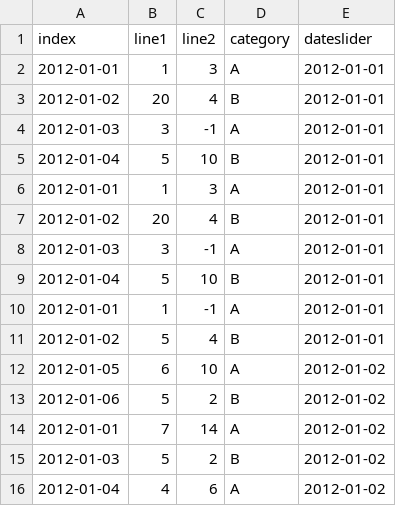
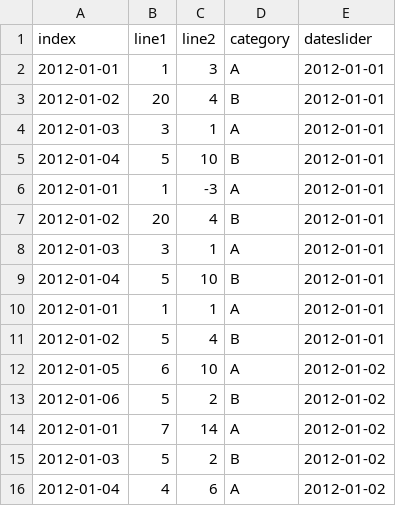
Before and after one commit to equinor/webviz-archived, a CSV file: visualizations/line_chart/examples/site_example/test.csv, drawn as a sheet.

```diff
--- a/visualizations/line_chart/examples/site_example/test.csv
+++ b/visualizations/line_chart/examples/site_example/test.csv
@@ -3,9 +3,9 @@ index,line1,line2,category,dateslider
 2012-01-02,20,4,B,2012-01-01
-2012-01-03,3,-1,A,2012-01-01
+2012-01-03,3,1,A,2012-01-01
 2012-01-04,5,10,B,2012-01-01
-2012-01-01,1,3,A,2012-01-01
+2012-01-01,1,-3,A,2012-01-01
 2012-01-02,20,4,B,2012-01-01
-2012-01-03,3,-1,A,2012-01-01
+2012-01-03,3,1,A,2012-01-01
 2012-01-04,5,10,B,2012-01-01
-2012-01-01,1,-1,A,2012-01-01
+2012-01-01,1,1,A,2012-01-01
 2012-01-02,5,4,B,2012-01-01
```
Also changed, not shown: visualizations/fan_chart/examples/site_example/test.csv, 19 other files.
